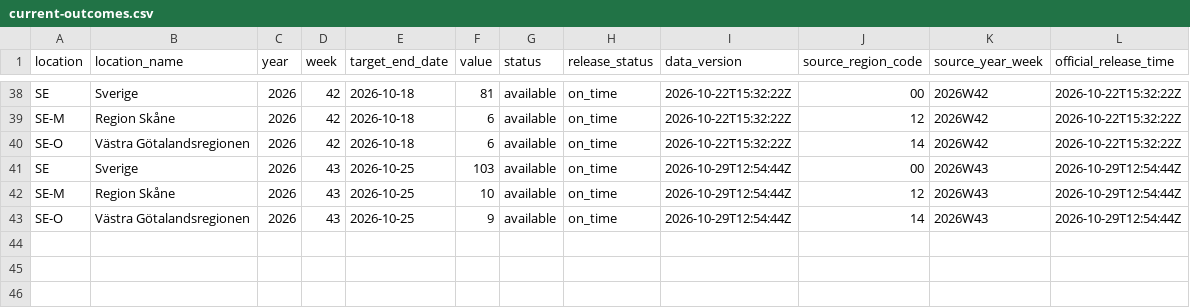
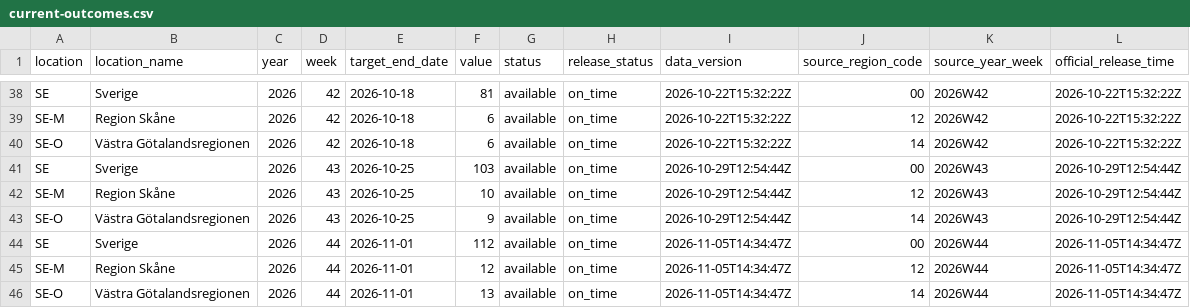
Before and after one commit to philipgerlee/swedish_forecasting_hub_dashboard, a CSV file: current-outcomes.csv, drawn as a sheet; only a part is shown, gaps mark what is left out; the diff names each change by its address in the sheet, - before the commit and + after, or states it on an @@ line.

```diff
--- a/current-outcomes.csv
+++ b/current-outcomes.csv
+row 44: SE | Sverige | 2026 | 44 | 2026-11-01 | 112 | available | on_time | 2026-11-05T14:34:47Z | 00 | 2026W44 | 2026-11-05T14:34:47Z
+row 45: SE-M | Region Skåne | 2026 | 44 | 2026-11-01 | 12 | available | on_time | 2026-11-05T14:34:47Z | 12 | 2026W44 | 2026-11-05T14:34:47Z
+row 46: SE-O | Västra Götalandsregionen | 2026 | 44 | 2026-11-01 | 13 | available | on_time | 2026-11-05T14:34:47Z | 14 | 2026W44 | 2026-11-05T14:34:47Z
```
Also changed, not shown: current-point.csv, probabilistic-comparison-by-location-horizon.csv, 5 other files.
